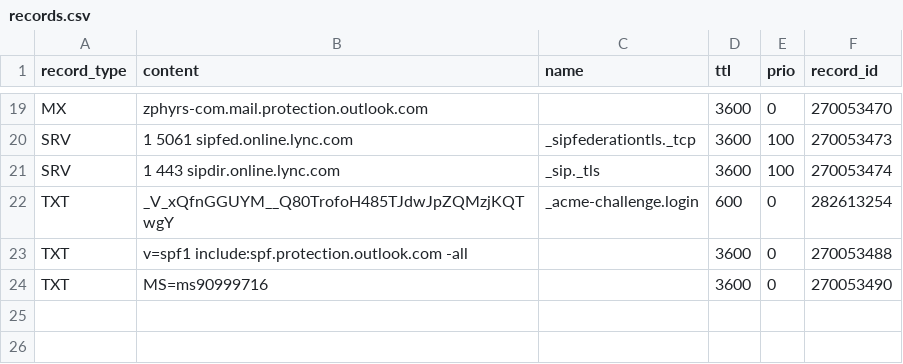
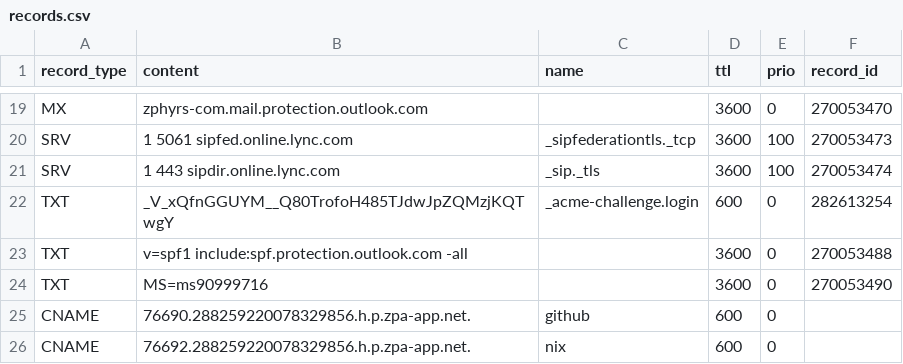
Before and after one commit to jxg81/dns-manager, a CSV file: domains/zphyrs.com/records.csv, drawn as a sheet; only a part is shown, gaps mark what is left out.

Commit message:
new cnames

```diff
--- a/domains/zphyrs.com/records.csv
+++ b/domains/zphyrs.com/records.csv
@@ -24 +24,3 @@ TXT,v=spf1 include:spf.protection.outlook.com -all,,3600,0,270053488
 TXT,MS=ms90999716,,3600,0,270053490
+CNAME,76690.288259220078329856.h.p.zpa-app.net.,github,600,0
+CNAME,76692.288259220078329856.h.p.zpa-app.net.,nix,600,0
```
